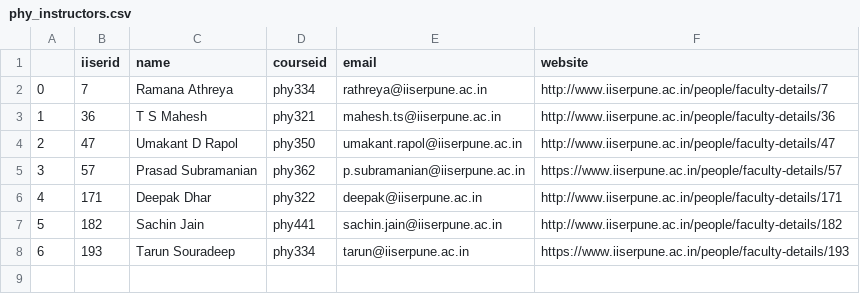
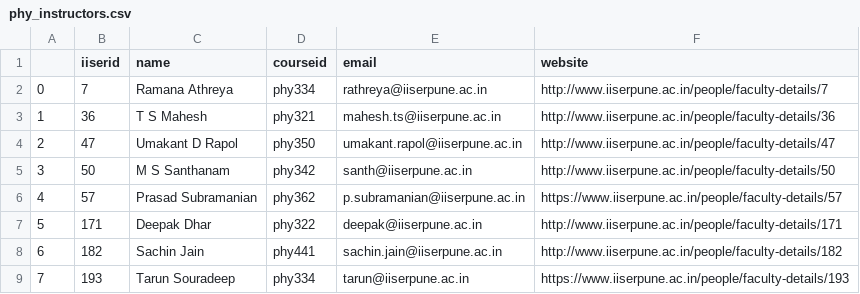
Before and after one commit to ch3rryblossom/aug-2021, a CSV file: data/phy_instructors.csv, drawn as a sheet; addresses are those after the commit; the diff names each change by its address in the sheet, - before the commit and + after, or states it on an @@ line.

```diff
--- a/data/phy_instructors.csv
+++ b/data/phy_instructors.csv
+row 5: 3 | 50 | M S Santhanam | phy342 | santh@iiserpune.ac.in | http://www.iiserpune.ac.in/people/faculty-details/50
@@ column A renumbered from row 6 down @@
```
Also changed, not shown: data/mth_courses.csv, data/phy_courses.csv, 2 other files.
